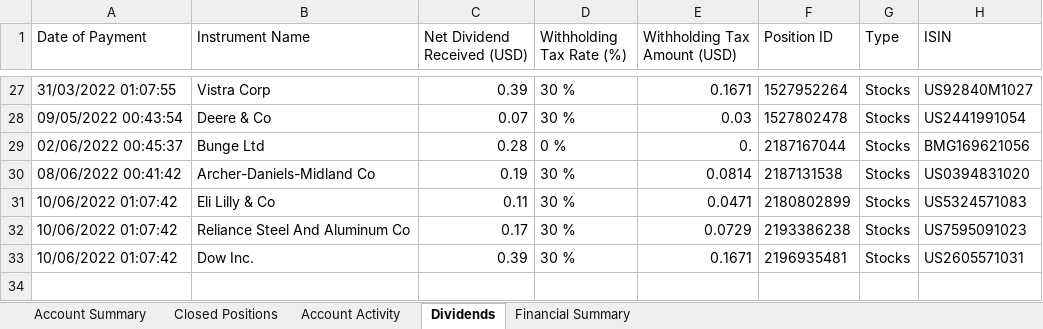
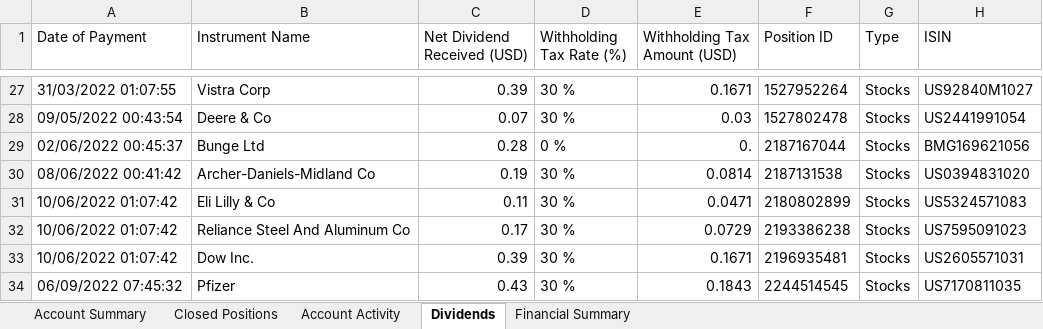
Before and after one commit to loerllemit/etoro, an Excel workbook: etoro-account-statement.xlsx, sheet Dividends, drawn as a sheet; only a part is shown, gaps mark what is left out; values as stored, in another font and other column widths than the file's, no borders; table styles not drawn; the diff names each change by its address in the sheet, - before the commit and + after, or states it on an @@ line.

```diff
--- a/etoro-account-statement.xlsx (sheet Dividends)
+++ b/etoro-account-statement.xlsx (sheet Dividends)
+row 34: 06/09/2022 07:45:32 | Pfizer | 0.43 | 30 % | 0.1843 | 2244514545 | Stocks | US7170811035
```
Also changed, not shown: sheet Closed Positions, sheet Account Activity, sheet Account Summary, sheet Financial Summary.
